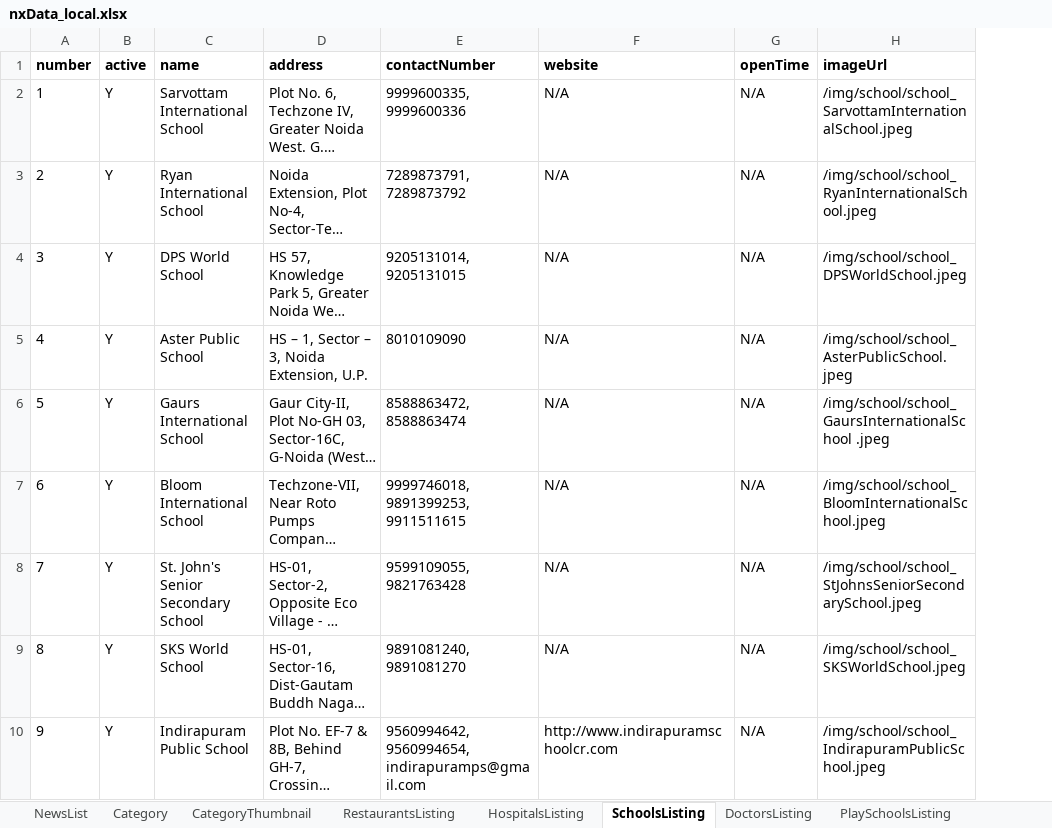
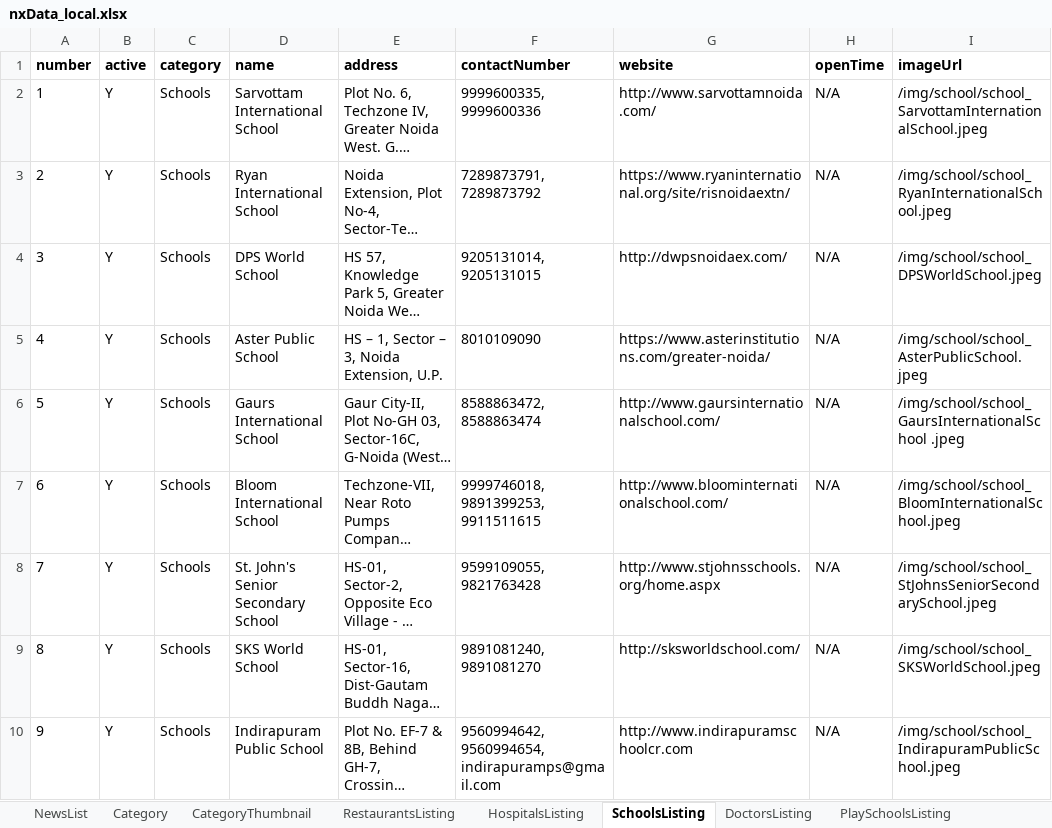
Before and after one commit to munishbharmoria/nx, an Excel workbook: src/main/resources/nxData_local.xlsx, sheet SchoolsListing, drawn as a sheet; only a part is shown; long unchanged cells end in …; values as stored, in another font and other column widths than the file's, no borders; addresses are those after the commit; the diff names each change by its address in the sheet, - before the commit and + after, or states it on an @@ line.

```diff
--- a/src/main/resources/nxData_local.xlsx (sheet SchoolsListing)
+++ b/src/main/resources/nxData_local.xlsx (sheet SchoolsListing)
+column C (category), rows 2-10: all Schools
-G2 (website): N/A
+G2 (website): http://www.sarvottamnoida.com/
-G3 (website): N/A
+G3 (website): https://www.ryaninternational.org/site/risnoidaextn/
-G4 (website): N/A
+G4 (website): http://dwpsnoidaex.com/
-G5 (website): N/A
+G5 (website): https://www.asterinstitutions.com/greater-noida/
-G6 (website): N/A
+G6 (website): http://www.gaursinternationalschool.com/
-G7 (website): N/A
+G7 (website): http://www.bloominternationalschool.com/
-G8 (website): N/A
+G8 (website): http://www.stjohnsschools.org/home.aspx
-G9 (website): N/A
+G9 (website): http://sksworldschool.com/
```
Also changed, not shown: sheet Category, sheet CategoryThumbnail, sheet ShoppingListing, sheet PlaySchoolsListing, sheet HospitalsListing, sheet DoctorsListing, 2 more sheets, other sheet tabs, src/main/resources/nxData_prod.xlsx, 21 other files.
